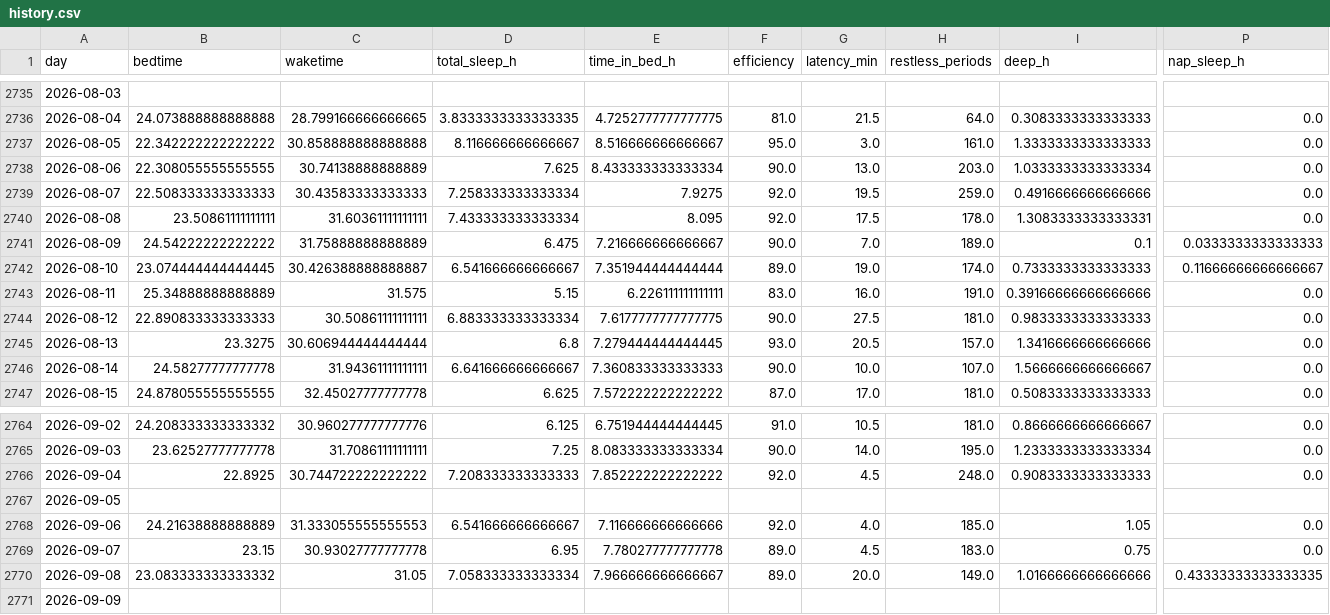
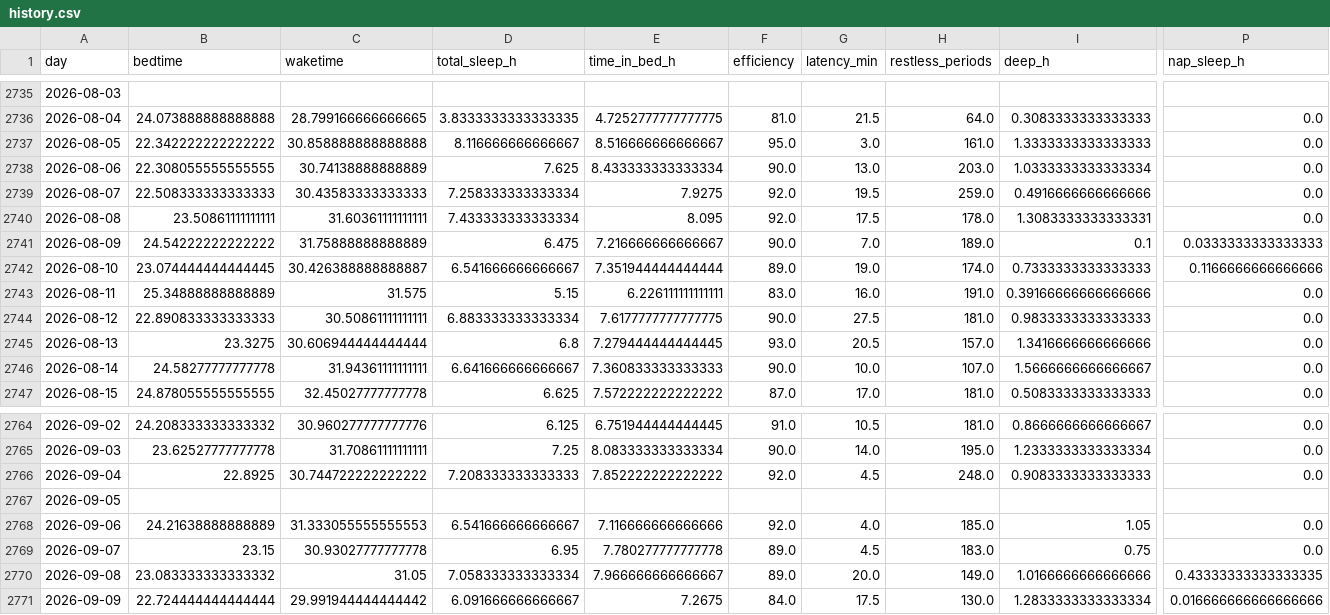
Before and after one commit to petedilworth/health-tracker, a CSV file: data/history.csv, drawn as a sheet; only a part is shown, gaps mark what is left out; the diff covers the shown part only; the diff names each change by its address in the sheet, - before the commit and + after, or states it on an @@ line.

```diff
--- a/data/history.csv
+++ b/data/history.csv
-P2742 (nap_sleep_h): 0.11666666666666667
+P2742 (nap_sleep_h): 0.1166666666666666
-B2771 (bedtime): (empty)
+B2771 (bedtime): 22.724444444444444
-C2771 (waketime): (empty)
+C2771 (waketime): 29.991944444444442
-D2771 (total_sleep_h): (empty)
+D2771 (total_sleep_h): 6.091666666666667
-E2771 (time_in_bed_h): (empty)
+E2771 (time_in_bed_h): 7.2675
-F2771 (efficiency): (empty)
+F2771 (efficiency): 84.0
-G2771 (latency_min): (empty)
+G2771 (latency_min): 17.5
-H2771 (restless_periods): (empty)
+H2771 (restless_periods): 130.0
-I2771 (deep_h): (empty)
+I2771 (deep_h): 1.2833333333333334
-P2771 (nap_sleep_h): (empty)
+P2771 (nap_sleep_h): 0.016666666666666666
```
Also changed, not shown: 7 edited cells elsewhere in this file, 27 other files.
